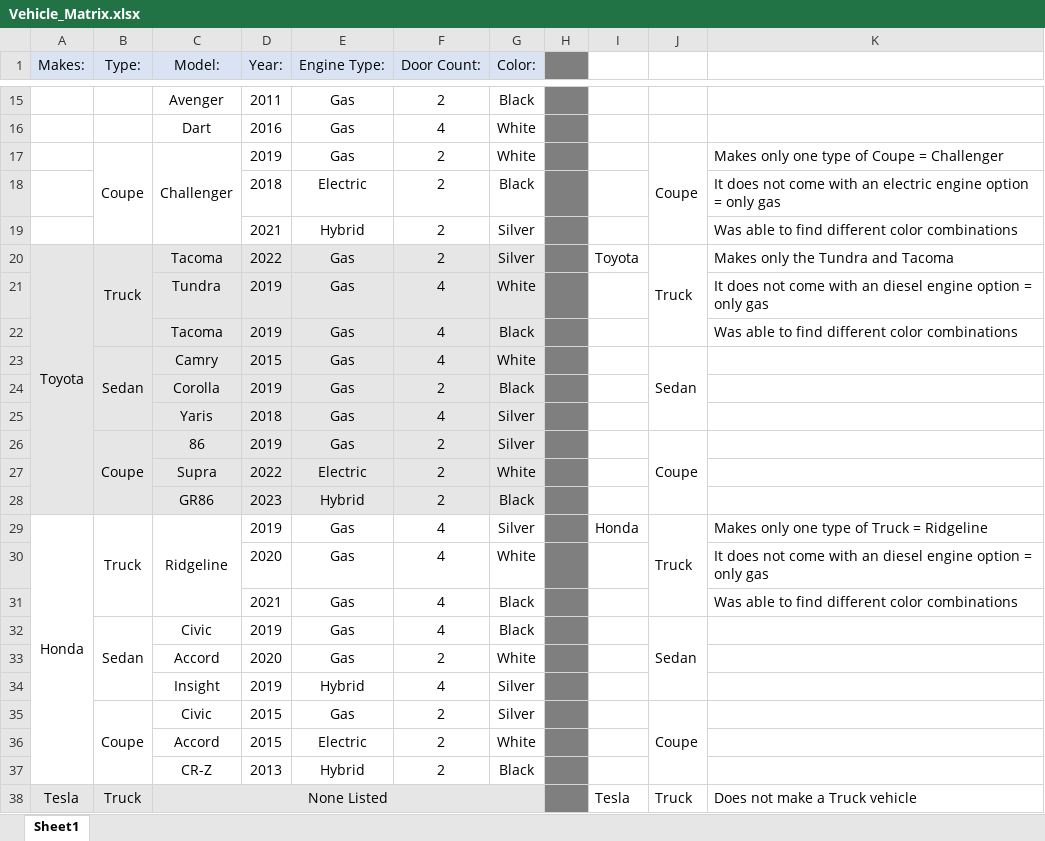
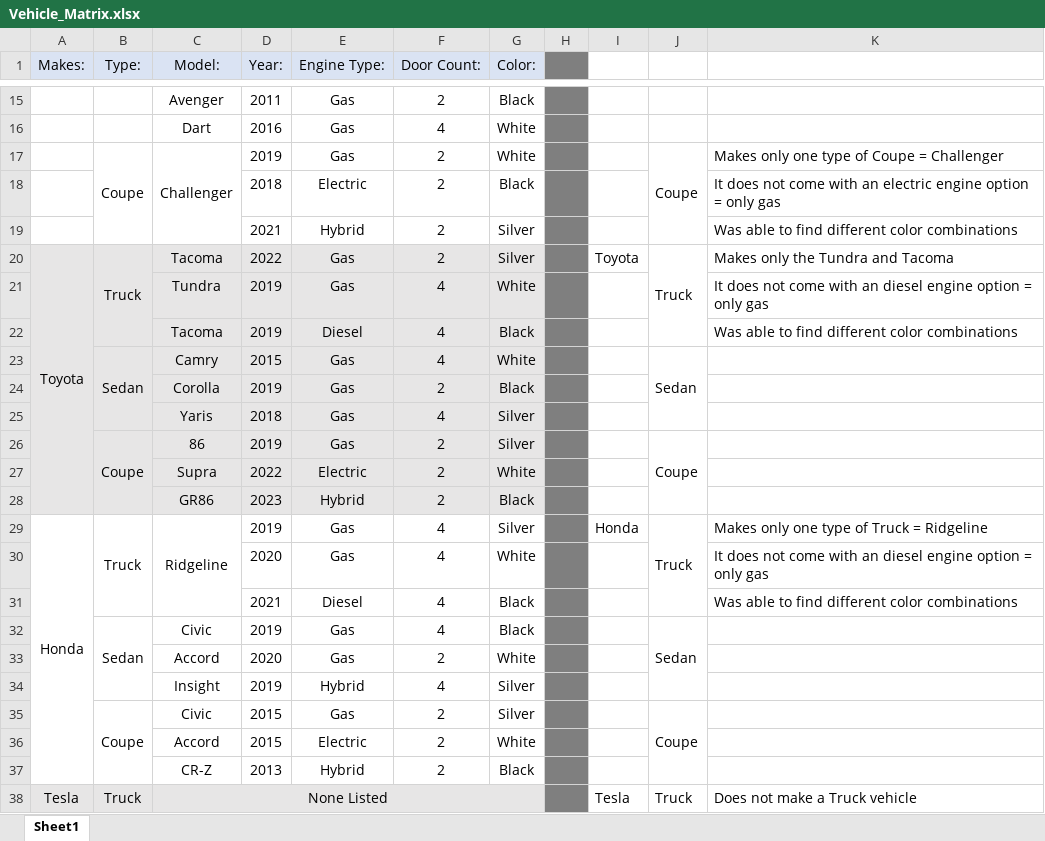
Before and after one commit to oliveje/CIS255_Vehicle, an Excel workbook: doc/Vehicle_Matrix.xlsx, sheet Sheet1, drawn as a sheet; only a part is shown, gaps mark what is left out; values as stored, in another font and other column widths than the file's, no borders; the diff names each change by its address in the sheet, - before the commit and + after, or states it on an @@ line.

Commit message:
Updated to have all variants requested

```diff
--- a/doc/Vehicle_Matrix.xlsx (sheet Sheet1)
+++ b/doc/Vehicle_Matrix.xlsx (sheet Sheet1)
-E22 (Engine Type:): Gas
+E22 (Engine Type:): Diesel
-E31 (Engine Type:): Gas
+E31 (Engine Type:): Diesel
```
